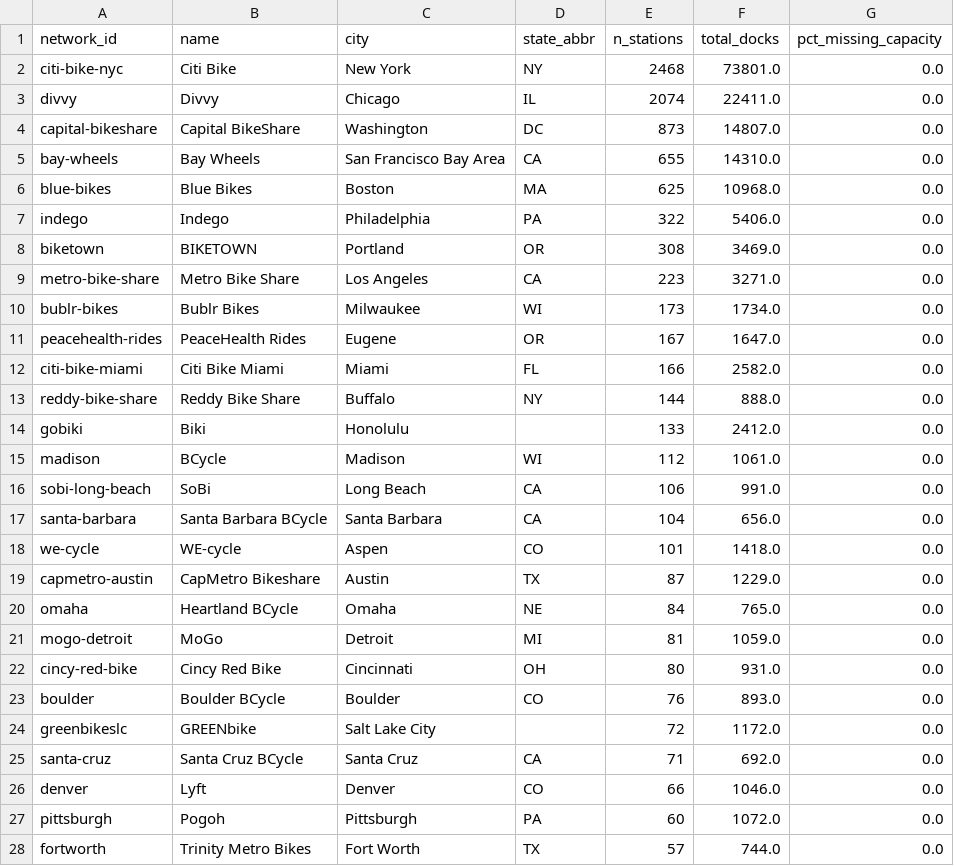
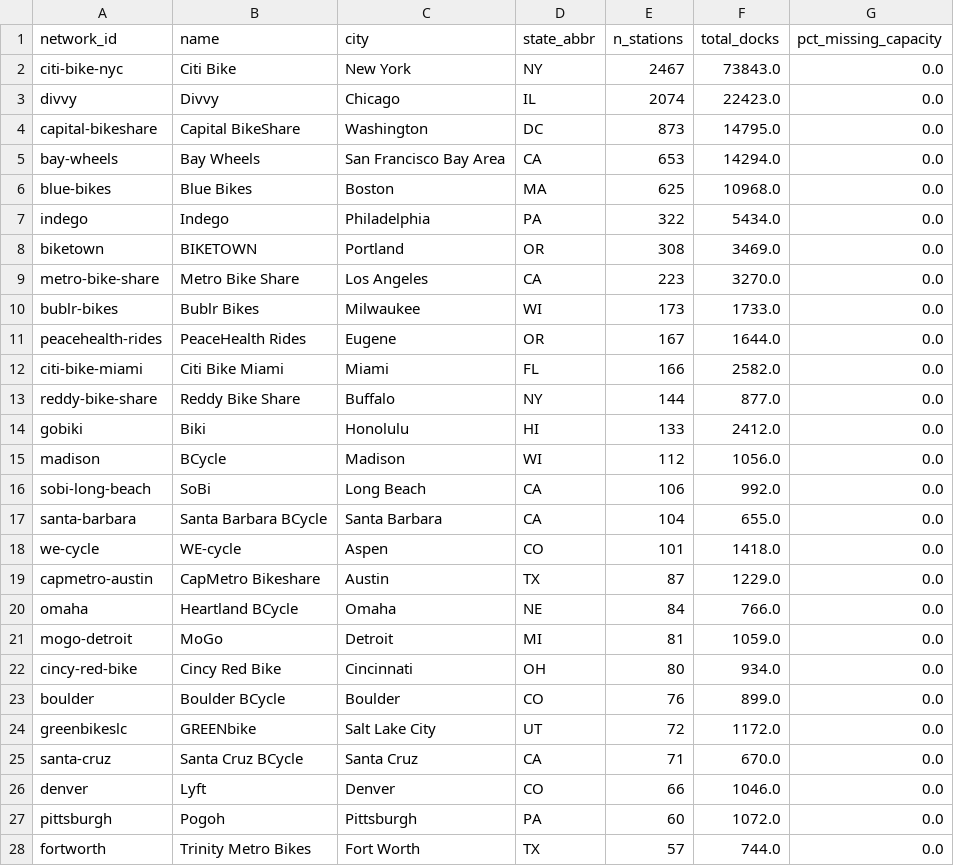
Before and after one commit to ljaycab/citybike-census, a CSV file: data/raw/citybike_networks_us.csv, drawn as a sheet; only a part is shown; the diff covers the shown part only.

Commit message:
Fixed empty data in CSV so team can just download and use immediately

```diff
--- a/data/raw/citybike_networks_us.csv
+++ b/data/raw/citybike_networks_us.csv
@@ -1,26 +1,26 @@
 network_id,name,city,state_abbr,n_stations,total_docks,pct_missing_capacity
-citi-bike-nyc,Citi Bike,New York,NY,2468,73801.0,0.0
-divvy,Divvy,Chicago,IL,2074,22411.0,0.0
-capital-bikeshare,Capital BikeShare,Washington,DC,873,14807.0,0.0
-bay-wheels,Bay Wheels,San Francisco Bay Area,CA,655,14310.0,0.0
+citi-bike-nyc,Citi Bike,New York,NY,2467,73843.0,0.0
+divvy,Divvy,Chicago,IL,2074,22423.0,0.0
+capital-bikeshare,Capital BikeShare,Washington,DC,873,14795.0,0.0
+bay-wheels,Bay Wheels,San Francisco Bay Area,CA,653,14294.0,0.0
 blue-bikes,Blue Bikes,Boston,MA,625,10968.0,0.0
-indego,Indego,Philadelphia,PA,322,5406.0,0.0
+indego,Indego,Philadelphia,PA,322,5434.0,0.0
 biketown,BIKETOWN,Portland,OR,308,3469.0,0.0
-metro-bike-share,Metro Bike Share,Los Angeles,CA,223,3271.0,0.0
-bublr-bikes,Bublr Bikes,Milwaukee,WI,173,1734.0,0.0
-peacehealth-rides,PeaceHealth Rides,Eugene,OR,167,1647.0,0.0
+metro-bike-share,Metro Bike Share,Los Angeles,CA,223,3270.0,0.0
+bublr-bikes,Bublr Bikes,Milwaukee,WI,173,1733.0,0.0
+peacehealth-rides,PeaceHealth Rides,Eugene,OR,167,1644.0,0.0
 citi-bike-miami,Citi Bike Miami,Miami,FL,166,2582.0,0.0
-reddy-bike-share,Reddy Bike Share,Buffalo,NY,144,888.0,0.0
-gobiki,Biki,Honolulu,,133,2412.0,0.0
-madison,BCycle,Madison,WI,112,1061.0,0.0
-sobi-long-beach,SoBi,Long Beach,CA,106,991.0,0.0
-santa-barbara,Santa Barbara BCycle,Santa Barbara,CA,104,656.0,0.0
+reddy-bike-share,Reddy Bike Share,Buffalo,NY,144,877.0,0.0
+gobiki,Biki,Honolulu,HI,133,2412.0,0.0
+madison,BCycle,Madison,WI,112,1056.0,0.0
+sobi-long-beach,SoBi,Long Beach,CA,106,992.0,0.0
+santa-barbara,Santa Barbara BCycle,Santa Barbara,CA,104,655.0,0.0
 we-cycle,WE-cycle,Aspen,CO,101,1418.0,0.0
 capmetro-austin,CapMetro Bikeshare,Austin,TX,87,1229.0,0.0
-omaha,Heartland BCycle,Omaha,NE,84,765.0,0.0
+omaha,Heartland BCycle,Omaha,NE,84,766.0,0.0
 mogo-detroit,MoGo,Detroit,MI,81,1059.0,0.0
-cincy-red-bike,Cincy Red Bike,Cincinnati,OH,80,931.0,0.0
-boulder,Boulder BCycle,Boulder,CO,76,893.0,0.0
-greenbikeslc,GREENbike,Salt Lake City,,72,1172.0,0.0
-santa-cruz,Santa Cruz BCycle,Santa Cruz,CA,71,692.0,0.0
+cincy-red-bike,Cincy Red Bike,Cincinnati,OH,80,934.0,0.0
+boulder,Boulder BCycle,Boulder,CO,76,899.0,0.0
+greenbikeslc,GREENbike,Salt Lake City,UT,72,1172.0,0.0
+santa-cruz,Santa Cruz BCycle,Santa Cruz,CA,71,670.0,0.0
 denver,Lyft,Denver,CO,66,1046.0,0.0
```
Also changed, not shown: 8 edited cells elsewhere in this file.
